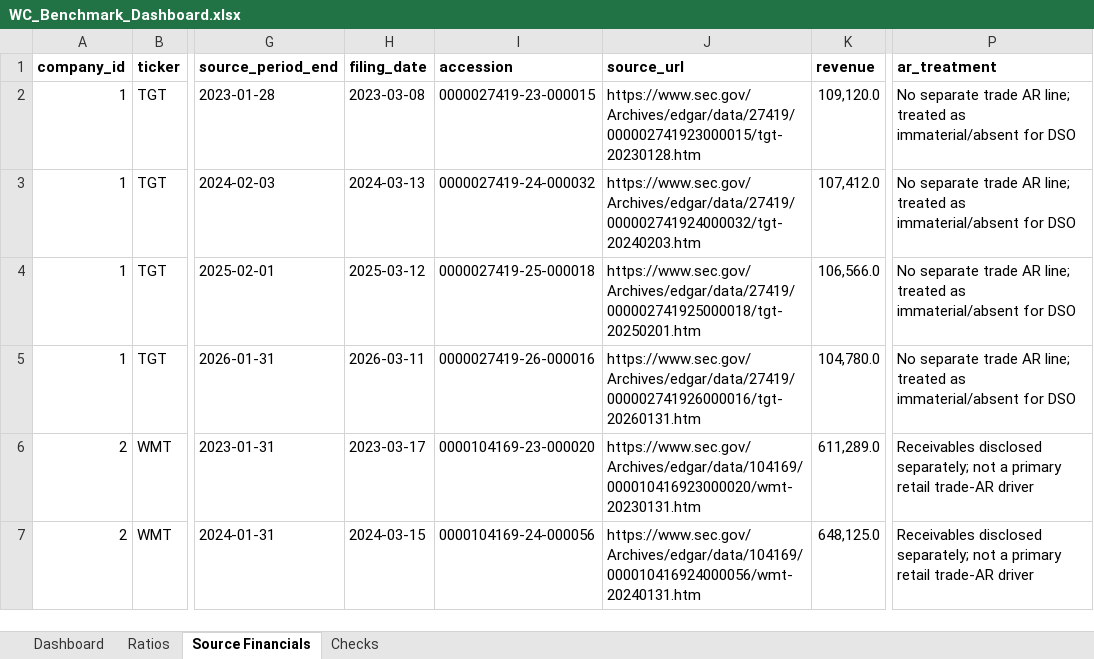
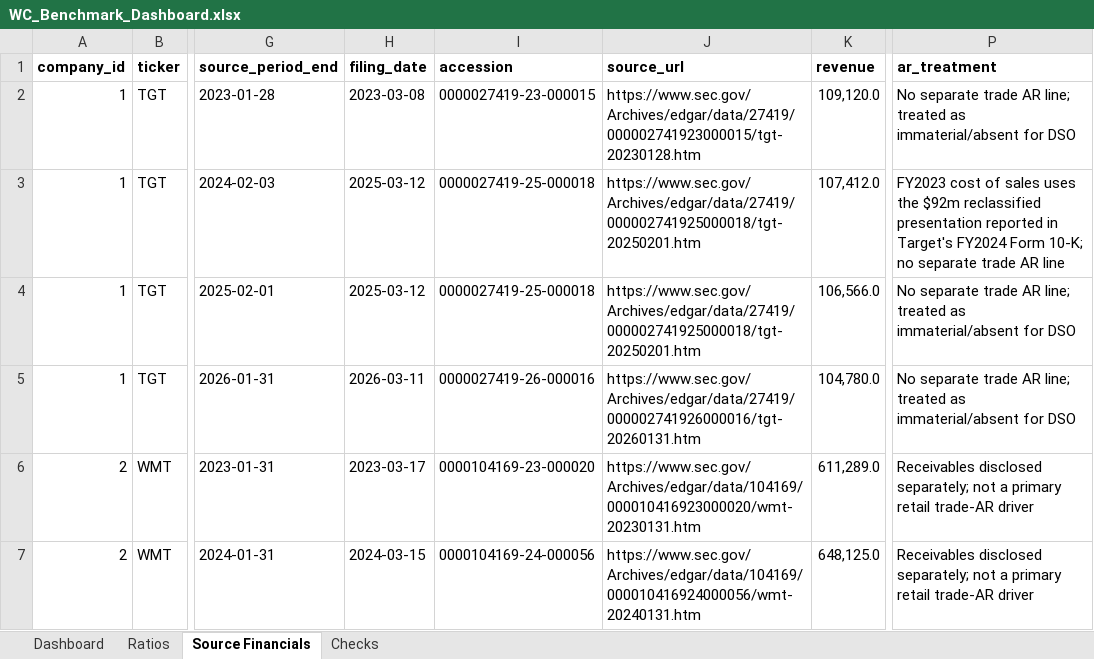
Before and after one commit to riakeshkamat/working-capital-cash-conversion-analysis, an Excel workbook: model/WC_Benchmark_Dashboard.xlsx, sheet Source Financials, drawn as a sheet; only a part is shown, gaps mark what is left out; values as stored, in another font and other column widths than the file's, no borders; the diff names each change by its address in the sheet, - before the commit and + after, or states it on an @@ line.

Commit message:
Fix FY2023 cost-of-sales citation to reference reclassified 10-K filing

```diff
--- a/model/WC_Benchmark_Dashboard.xlsx (sheet Source Financials)
+++ b/model/WC_Benchmark_Dashboard.xlsx (sheet Source Financials)
-H3 (filing_date): 2024-03-13
+H3 (filing_date): 2025-03-12
-I3 (accession): 0000027419-24-000032
+I3 (accession): 0000027419-25-000018
-J3 (source_url): https://www.sec.gov/Archives/edgar/data/27419/000002741924000032/tgt-20240203.htm
+J3 (source_url): https://www.sec.gov/Archives/edgar/data/27419/000002741925000018/tgt-20250201.htm
-P3 (ar_treatment): No separate trade AR line; treated as immaterial/absent for DSO
+P3 (ar_treatment): FY2023 cost of sales uses the $92m reclassified presentation reported in Target's FY2024 Form 10-K; no separate trade AR line
```
Also changed, not shown: 3 other files.
